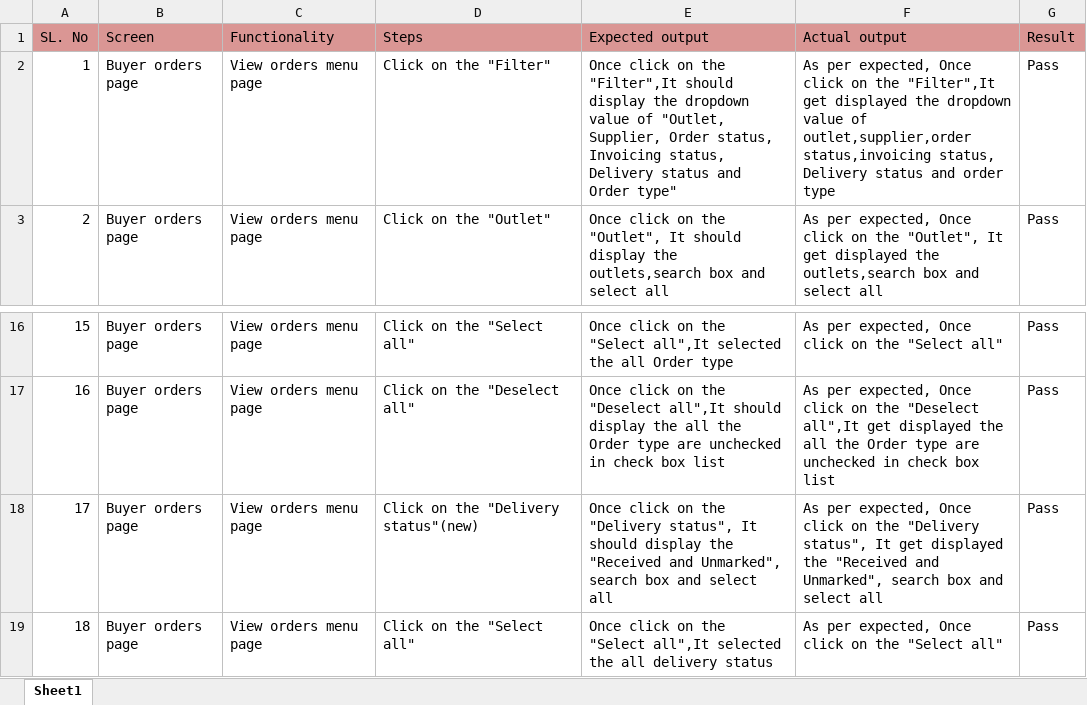
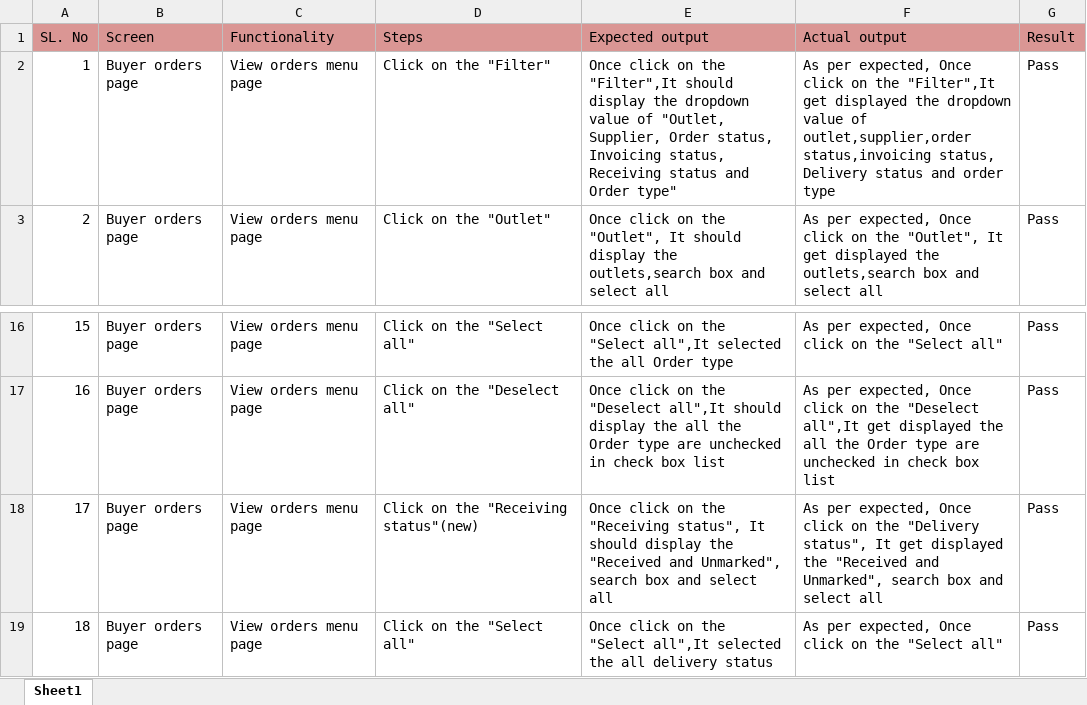
Before and after one commit to shwethazeemart/buyerautomation, an Excel workbook: Buyer hub/Orders/Manual testcases/Filters testcases.xlsx, sheet Sheet1, drawn as a sheet; only a part is shown, gaps mark what is left out; values as stored, in another font and other column widths than the file's, no borders; the diff names each change by its address in the sheet, - before the commit and + after, or states it on an @@ line.

```diff
--- a/Buyer hub/Orders/Manual testcases/Filters testcases.xlsx (sheet Sheet1)
+++ b/Buyer hub/Orders/Manual testcases/Filters testcases.xlsx (sheet Sheet1)
-E2 (Expected output): …Invoicing status, Delivery status and…
+E2 (Expected output): …Invoicing status, Receiving status and…
-D18 (Steps): Click on the "Delivery status"(new)
+D18 (Steps): Click on the "Receiving status"(new)
-E18 (Expected output): …on the "Delivery status", It…
+E18 (Expected output): …on the "Receiving status", It…
```
Also changed, not shown: Buyer hub/Inventory/Manual testcases/Outlet -Activity testcases.xlsx, Buyer hub/Inventory/Manual testcases/Outlets-SKU testcases.xlsx, 3 other files.
